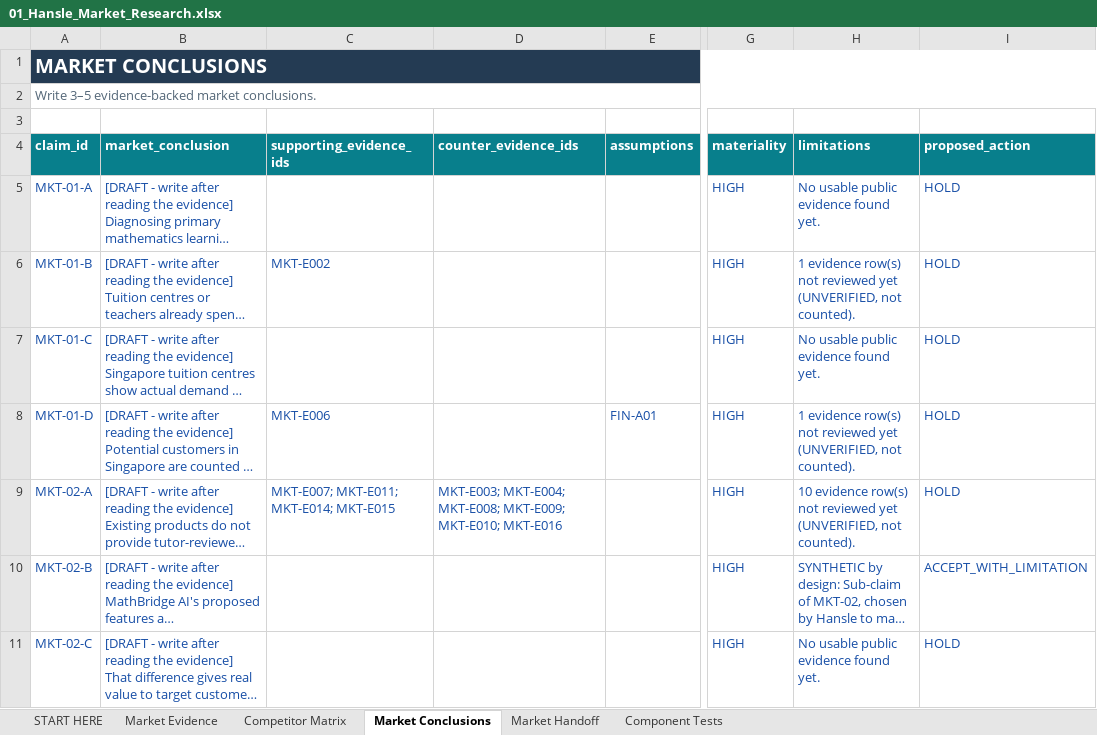
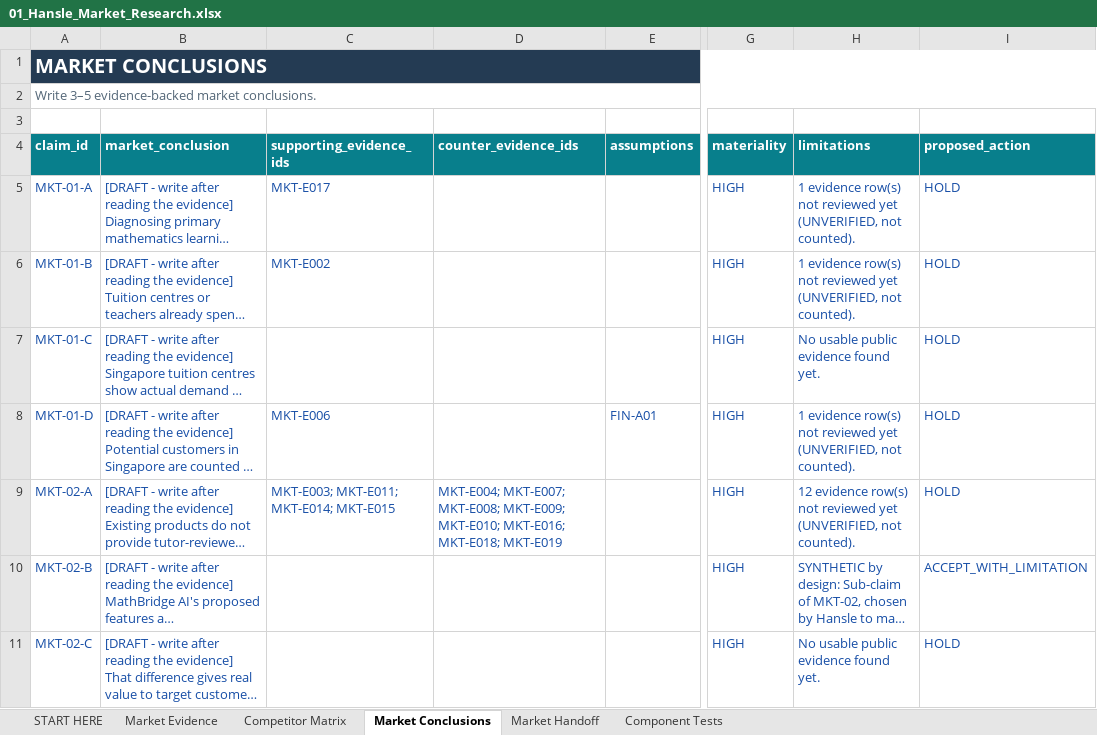
Before and after one commit to hanslelee/research-market-dump, an Excel workbook: market/out/01_Hansle_Market_Research.xlsx, sheet Market Conclusions, drawn as a sheet; only a part is shown, gaps mark what is left out; long unchanged cells end in …; values as stored, in another font and other column widths than the file's, no borders; the diff names each change by its address in the sheet, - before the commit and + after, or states it on an @@ line.

```diff
--- a/market/out/01_Hansle_Market_Research.xlsx (sheet Market Conclusions)
+++ b/market/out/01_Hansle_Market_Research.xlsx (sheet Market Conclusions)
-C5 (supporting_evidence_ids): (empty)
+C5 (supporting_evidence_ids): MKT-E017
-H5 (limitations): No usable public evidence found yet.
+H5 (limitations): 1 evidence row(s) not reviewed yet (UNVERIFIED, not counted).
-C9 (supporting_evidence_ids): MKT-E007; MKT-E011; MKT-E014; MKT-E015
+C9 (supporting_evidence_ids): MKT-E003; MKT-E011; MKT-E014; MKT-E015
-D9 (counter_evidence_ids): MKT-E003; MKT-E004; MKT-E008; MKT-E009; MKT-E010; MKT-E016
+D9 (counter_evidence_ids): MKT-E004; MKT-E007; MKT-E008; MKT-E009; MKT-E010; MKT-E016; MKT-E018; MKT-E019
-H9 (limitations): 10 evidence row(s)…
+H9 (limitations): 12 evidence row(s)…
```
Also changed, not shown: sheet Market Evidence, sheet Competitor Matrix, sheet Component Tests, sheet Market Handoff, 42 other files.
